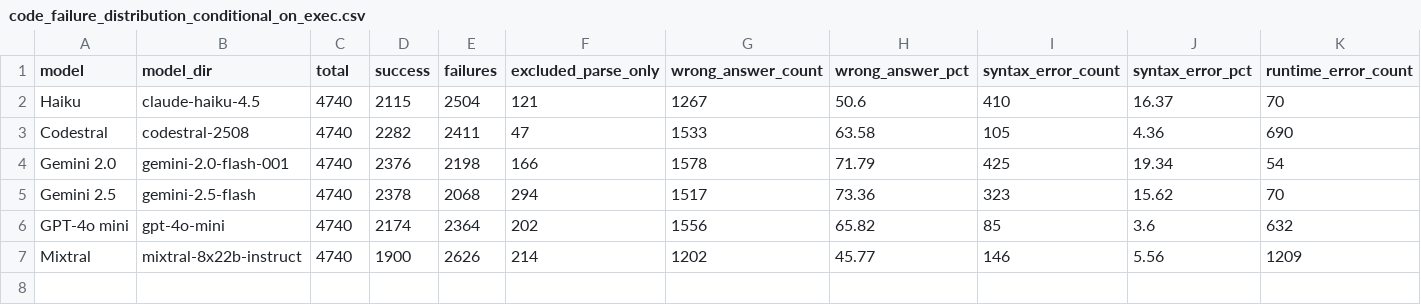
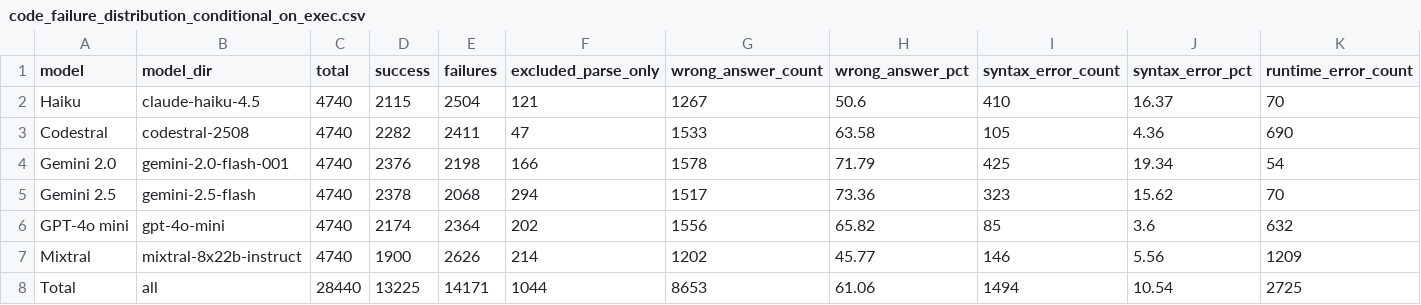
Before and after one commit to TerryTong-Git/ToolProj, a CSV file: src/exps_performance/results/analysis/code_failure_distribution_conditional_on_exec.csv, drawn as a sheet; only a part is shown; rows hold the shown columns only; the diff names each change by its address in the sheet, - before the commit and + after, or states it on an @@ line.

Commit message:
Tighten code failure distribution reproduction

```diff
--- a/src/exps_performance/results/analysis/code_failure_distribution_conditional_on_exec.csv
+++ b/src/exps_performance/results/analysis/code_failure_distribution_conditional_on_exec.csv
+row 8: Total | all | 28440 | 13225 | 14171 | 1044 | 8653 | 61.06 | 1494 | 10.54 | 2725
```
Also changed, not shown: 6 other files.
